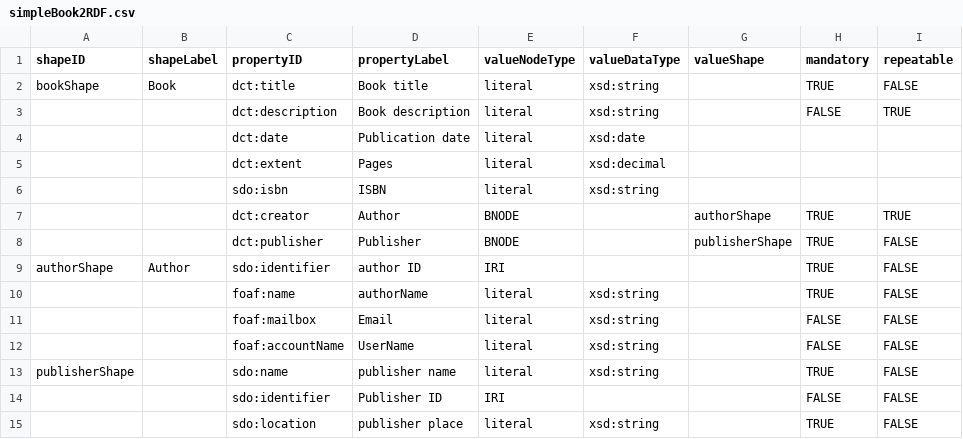
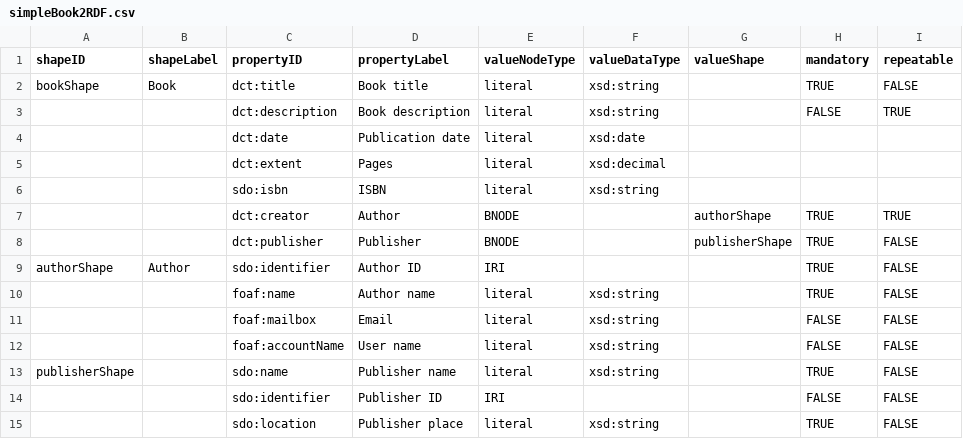
Before and after one commit to dcmi/dctap, a CSV file: examples/simple-book-2/simpleBook2RDF.csv, drawn as a sheet; only a part is shown; the diff names each change by its address in the sheet, - before the commit and + after, or states it on an @@ line.

Commit message:
fixing case

```diff
--- a/examples/simple-book-2/simpleBook2RDF.csv
+++ b/examples/simple-book-2/simpleBook2RDF.csv
-D9 (propertyLabel): author ID
+D9 (propertyLabel): Author ID
-D10 (propertyLabel): authorName
+D10 (propertyLabel): Author name
-D12 (propertyLabel): UserName
+D12 (propertyLabel): User name
-D13 (propertyLabel): publisher name
+D13 (propertyLabel): Publisher name
-D15 (propertyLabel): publisher place
+D15 (propertyLabel): Publisher place
```
